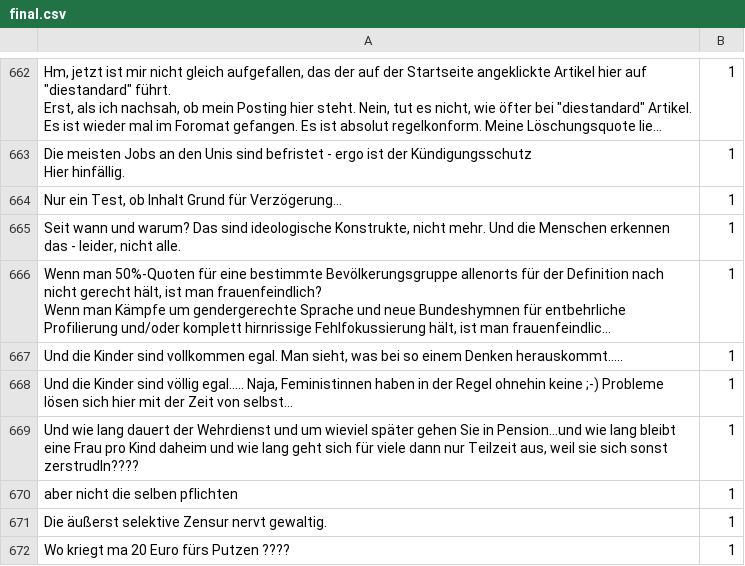
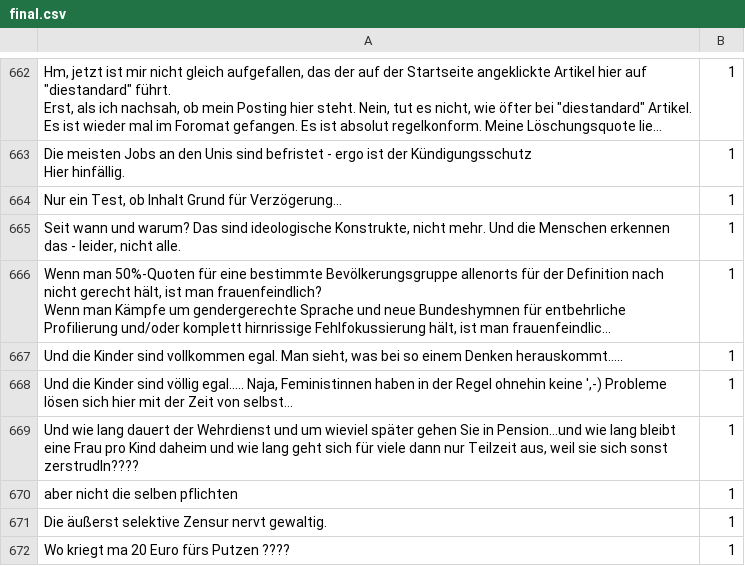
Before and after one commit to beand/ai_emotion_german, a CSV file: trainingsdata/final.csv, drawn as a sheet; only a part is shown, gaps mark what is left out; long unchanged cells end in …; the diff covers the shown part only; the diff names each change by its address in the sheet, - before the commit and + after, or states it on an @@ line.

```diff
--- a/trainingsdata/final.csv
+++ b/trainingsdata/final.csv
-A668: …ohnehin keine ;-) Probleme lösen…
+A668: …ohnehin keine ',-) Probleme lösen…
```
Also changed, not shown: 108 edited cells elsewhere in this file.
